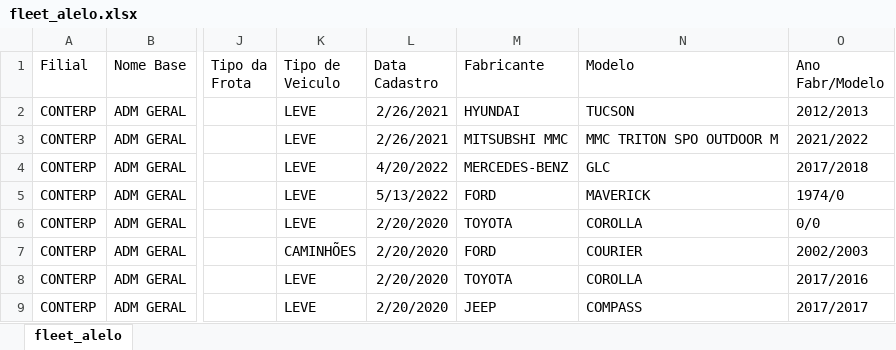
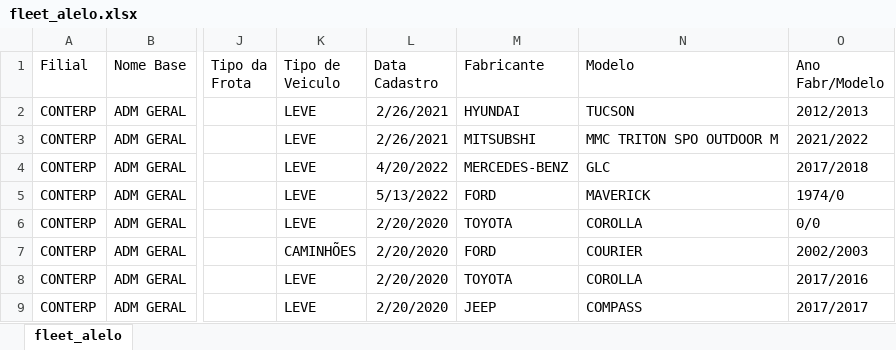
Before and after one commit to felipemarqs/conterp-dashboard, an Excel workbook: server/data/excelFiles/fleet_alelo.xlsx, sheet fleet_alelo, drawn as a sheet; only a part is shown, gaps mark what is left out; values as stored, in another font and other column widths than the file's, no borders; table styles not drawn; the diff names each change by its address in the sheet, - before the commit and + after, or states it on an @@ line.

```diff
--- a/server/data/excelFiles/fleet_alelo.xlsx (sheet fleet_alelo)
+++ b/server/data/excelFiles/fleet_alelo.xlsx (sheet fleet_alelo)
-M3 (Fabricante): MITSUBSHI MMC
+M3 (Fabricante): MITSUBSHI
```
Also changed, not shown: 2 other files.
